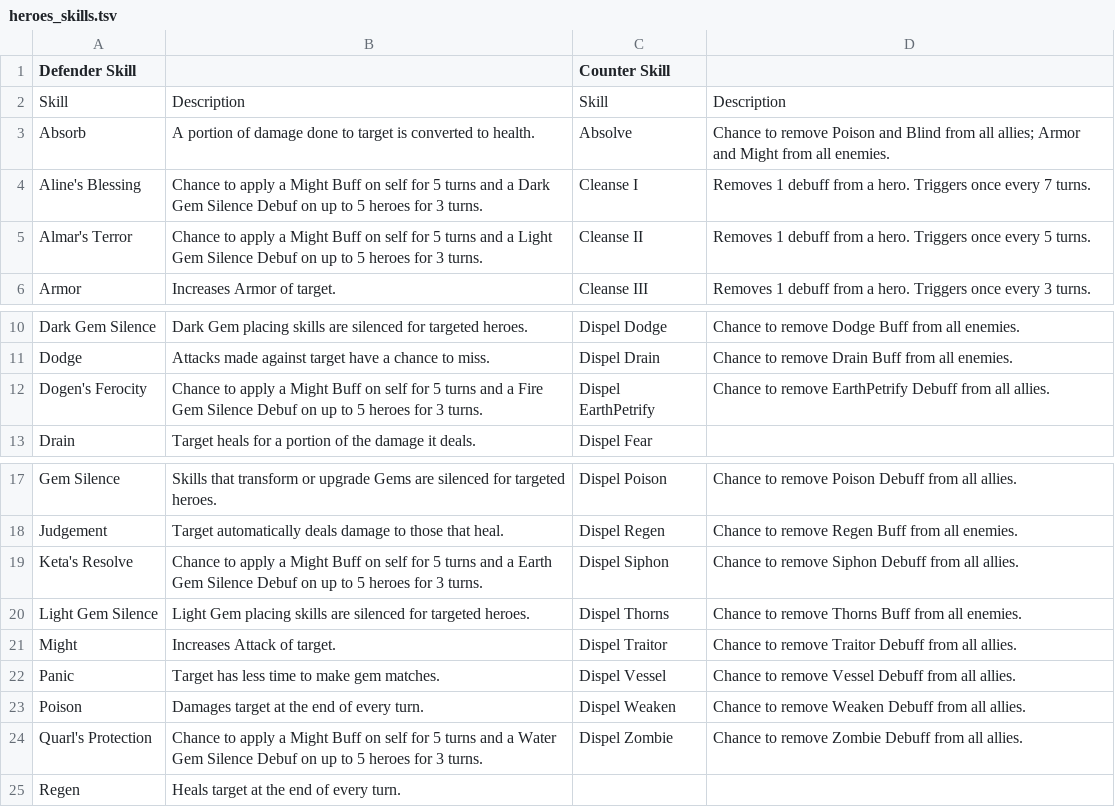
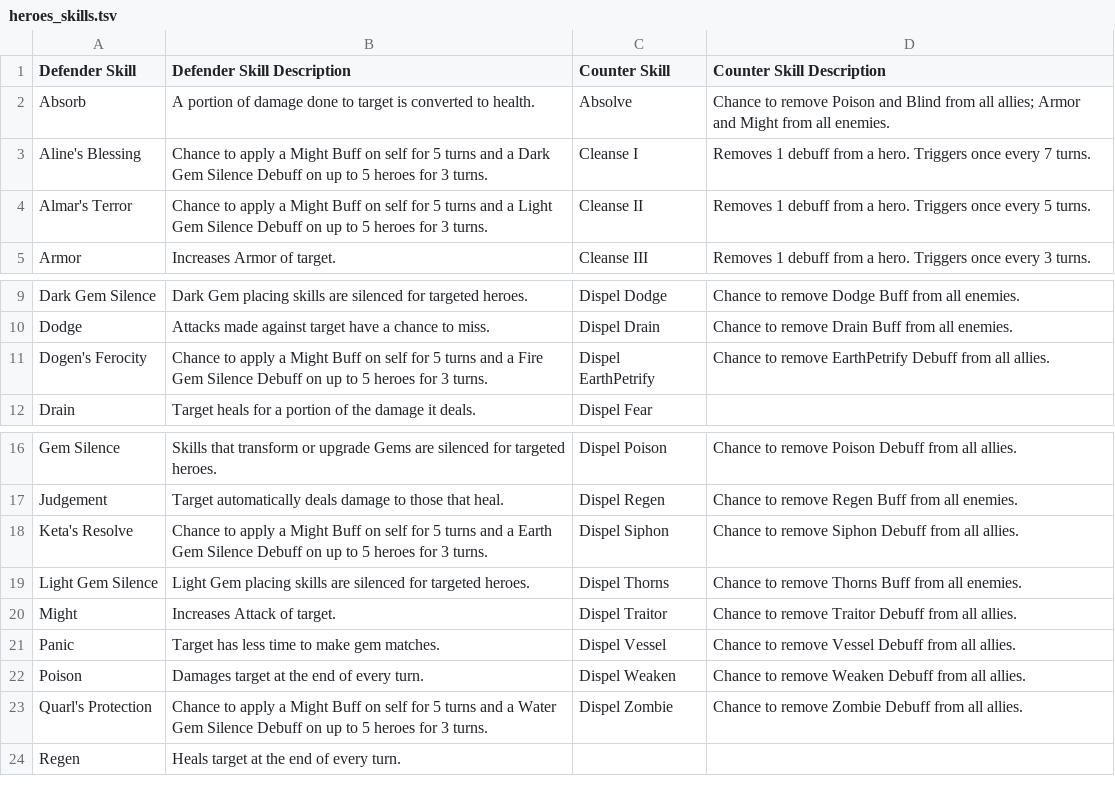
Before and after one commit to giero/LGoH-deck-suggester, a TSV file: data/heroes_skills.tsv, drawn as a sheet; only a part is shown, gaps mark what is left out.

```diff
--- a/data/heroes_skills.tsv
+++ b/data/heroes_skills.tsv
@@ -1,6 +1,5 @@
-Defender Skill		Counter Skill	
-Skill	Description	Skill	Description
+Defender Skill	Defender Skill Description	Counter Skill	Counter Skill Description
 Absorb	A portion of damage done to target is converted to health.	Absolve	Chance to remove Poison and Blind from all allies; Armor and Might from all enemies.
-Aline's Blessing	Chance to apply a Might Buff on self for 5 turns and a Dark Gem Silence Debuf on up to 5 heroes for 3 turns.	Cleanse I	Removes 1 debuff from a hero. Triggers once every 7 turns.
-Almar's Terror	Chance to apply a Might Buff on self for 5 turns and a Light Gem Silence Debuf on up to 5 heroes for 3 turns.	Cleanse II	Removes 1 debuff from a hero. Triggers once every 5 turns.
+Aline's Blessing	Chance to apply a Might Buff on self for 5 turns and a Dark Gem Silence Debuff on up to 5 heroes for 3 turns.	Cleanse I	Removes 1 debuff from a hero. Triggers once every 7 turns.
+Almar's Terror	Chance to apply a Might Buff on self for 5 turns and a Light Gem Silence Debuff on up to 5 heroes for 3 turns.	Cleanse II	Removes 1 debuff from a hero. Triggers once every 5 turns.
 Armor	Increases Armor of target.	Cleanse III	Removes 1 debuff from a hero. Triggers once every 3 turns.
@@ -11,3 +10,3 @@ Dark Gem Silence	Dark Gem placing skills are silenced for targeted heroes.	Dispe
 Dodge	Attacks made against target have a chance to miss.	Dispel Drain	Chance to remove Drain Buff from all enemies.
-Dogen's Ferocity	Chance to apply a Might Buff on self for 5 turns and a Fire Gem Silence Debuf on up to 5 heroes for 3 turns.	Dispel EarthPetrify	Chance to remove EarthPetrify Debuff from all allies.
+Dogen's Ferocity	Chance to apply a Might Buff on self for 5 turns and a Fire Gem Silence Debuff on up to 5 heroes for 3 turns.	Dispel EarthPetrify	Chance to remove EarthPetrify Debuff from all allies.
 Drain	Target heals for a portion of the damage it deals.	Dispel Fear	
@@ -18,3 +17,3 @@ Gem Silence	Skills that transform or upgrade Gems are silenced for targeted hero
 Judgement	Target automatically deals damage to those that heal.	Dispel Regen	Chance to remove Regen Buff from all enemies.
-Keta's Resolve	Chance to apply a Might Buff on self for 5 turns and a Earth Gem Silence Debuf on up to 5 heroes for 3 turns.	Dispel Siphon	Chance to remove Siphon Debuff from all allies.
+Keta's Resolve	Chance to apply a Might Buff on self for 5 turns and a Earth Gem Silence Debuff on up to 5 heroes for 3 turns.	Dispel Siphon	Chance to remove Siphon Debuff from all allies.
 Light Gem Silence	Light Gem placing skills are silenced for targeted heroes.	Dispel Thorns	Chance to remove Thorns Buff from all enemies.
@@ -23,3 +22,3 @@ Panic	Target has less time to make gem matches.	Dispel Vessel	Chance to remove V
 Poison	Damages target at the end of every turn.	Dispel Weaken	Chance to remove Weaken Debuff from all allies.
-Quarl's Protection	Chance to apply a Might Buff on self for 5 turns and a Water Gem Silence Debuf on up to 5 heroes for 3 turns.	Dispel Zombie	Chance to remove Zombie Debuff from all allies.
+Quarl's Protection	Chance to apply a Might Buff on self for 5 turns and a Water Gem Silence Debuff on up to 5 heroes for 3 turns.	Dispel Zombie	Chance to remove Zombie Debuff from all allies.
 Regen	Heals target at the end of every turn.		
```
Also changed, not shown: data/heroes_all.tsv, 6 other files.
